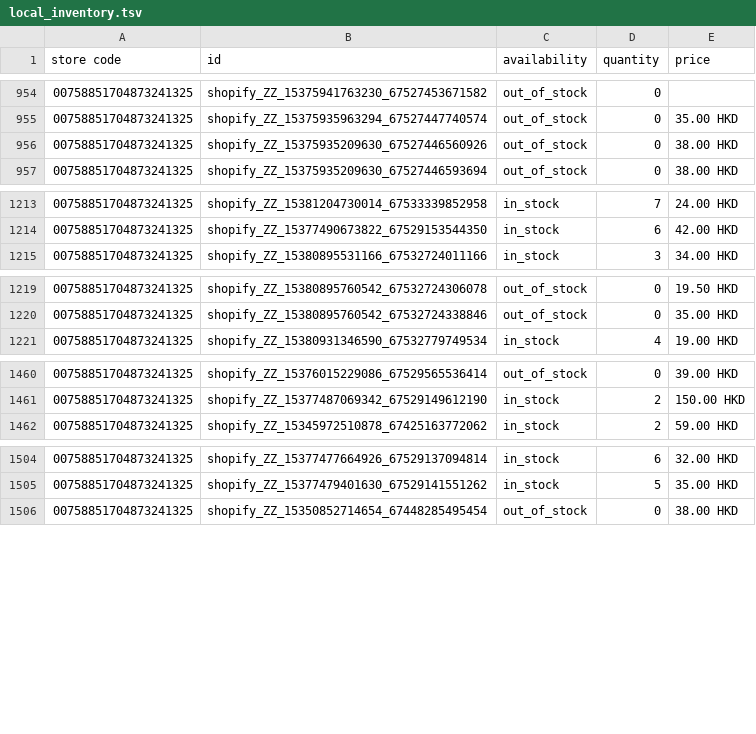
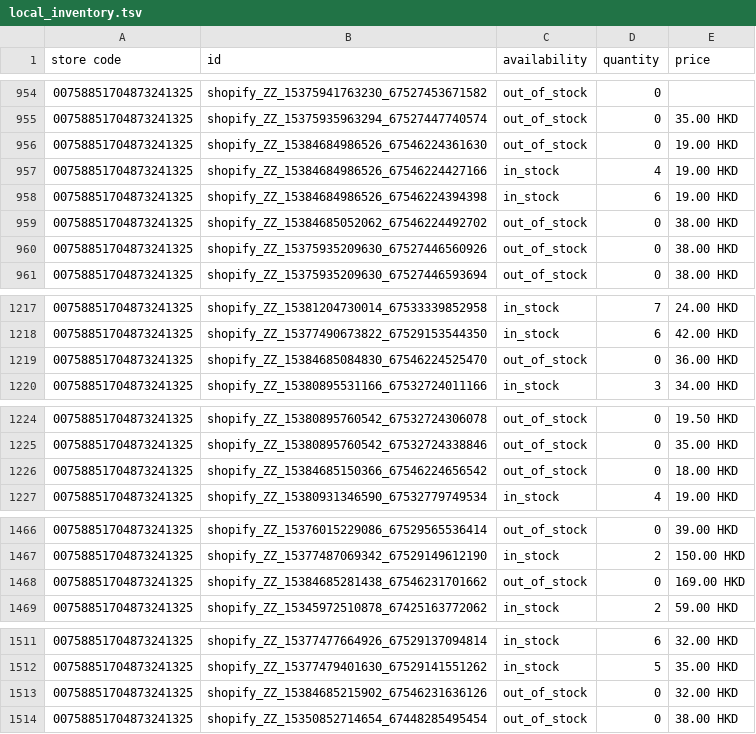
Before and after one commit to edberli/ouji-website, a TSV file: data/local_inventory.tsv, drawn as a sheet; only a part is shown, gaps mark what is left out; the diff covers the shown part only.

Commit message:
觀塘本地存貨 feed 每日更新 2026-10-10

```diff
--- a/data/local_inventory.tsv
+++ b/data/local_inventory.tsv
@@ -955,2 +955,6 @@ store code	id	availability	quantity	price
 00758851704873241325	shopify_ZZ_15375935963294_67527447740574	out_of_stock	0	35.00 HKD
+00758851704873241325	shopify_ZZ_15384684986526_67546224361630	out_of_stock	0	19.00 HKD
+00758851704873241325	shopify_ZZ_15384684986526_67546224427166	in_stock	4	19.00 HKD
+00758851704873241325	shopify_ZZ_15384684986526_67546224394398	in_stock	6	19.00 HKD
+00758851704873241325	shopify_ZZ_15384685052062_67546224492702	out_of_stock	0	38.00 HKD
 00758851704873241325	shopify_ZZ_15375935209630_67527446560926	out_of_stock	0	38.00 HKD
@@ -1214,2 +1218,3 @@ store code	id	availability	quantity	price
 00758851704873241325	shopify_ZZ_15377490673822_67529153544350	in_stock	6	42.00 HKD
+00758851704873241325	shopify_ZZ_15384685084830_67546224525470	out_of_stock	0	36.00 HKD
 00758851704873241325	shopify_ZZ_15380895531166_67532724011166	in_stock	3	34.00 HKD
@@ -1220,2 +1225,3 @@ store code	id	availability	quantity	price
 00758851704873241325	shopify_ZZ_15380895760542_67532724338846	out_of_stock	0	35.00 HKD
+00758851704873241325	shopify_ZZ_15384685150366_67546224656542	out_of_stock	0	18.00 HKD
 00758851704873241325	shopify_ZZ_15380931346590_67532779749534	in_stock	4	19.00 HKD
@@ -1461,2 +1467,3 @@ store code	id	availability	quantity	price
 00758851704873241325	shopify_ZZ_15377487069342_67529149612190	in_stock	2	150.00 HKD
+00758851704873241325	shopify_ZZ_15384685281438_67546231701662	out_of_stock	0	169.00 HKD
 00758851704873241325	shopify_ZZ_15345972510878_67425163772062	in_stock	2	59.00 HKD
@@ -1505,2 +1512,3 @@ store code	id	availability	quantity	price
 00758851704873241325	shopify_ZZ_15377479401630_67529141551262	in_stock	5	35.00 HKD
+00758851704873241325	shopify_ZZ_15384685215902_67546231636126	out_of_stock	0	32.00 HKD
 00758851704873241325	shopify_ZZ_15350852714654_67448285495454	out_of_stock	0	38.00 HKD
```
Also changed, not shown: 2 added rows and 12 edited cells elsewhere in this file.
